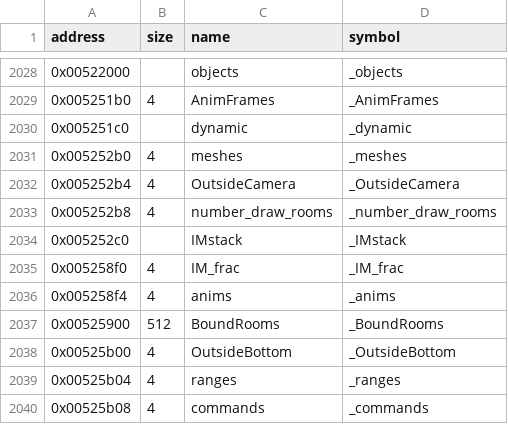
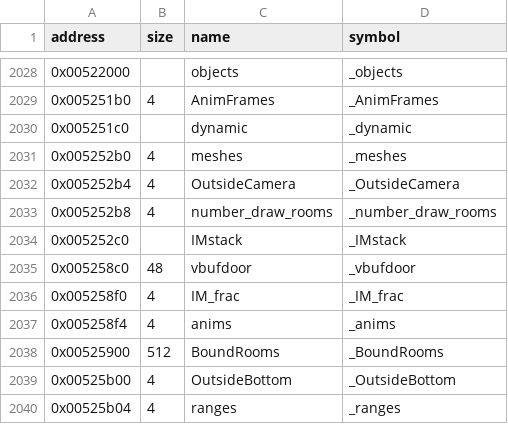
Before and after one commit to LostArtefacts/tr02, a CSV file: config/symbols.csv, drawn as a sheet; only a part is shown, gaps mark what is left out; the shorter side is filled out with more unchanged rows.

```diff
--- a/config/symbols.csv
+++ b/config/symbols.csv
@@ -2034,2 +2034,3 @@ address,size,name,symbol
 0x005252c0,,IMstack,_IMstack
+0x005258c0,48,vbufdoor,_vbufdoor
 0x005258f0,4,IM_frac,_IM_frac
```
Also changed, not shown: 2 other files.
